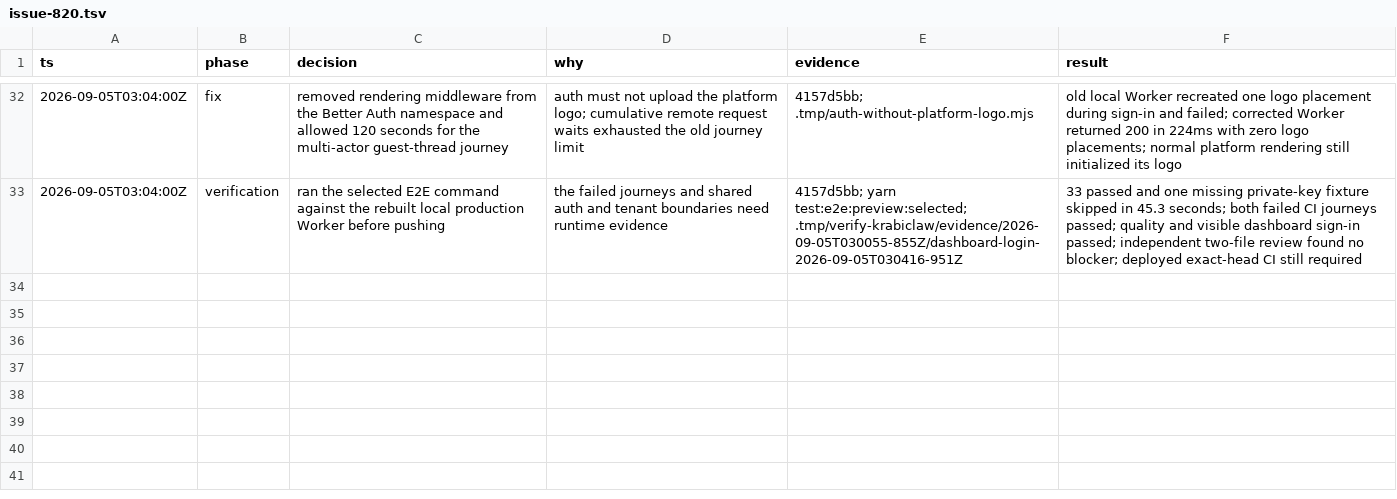
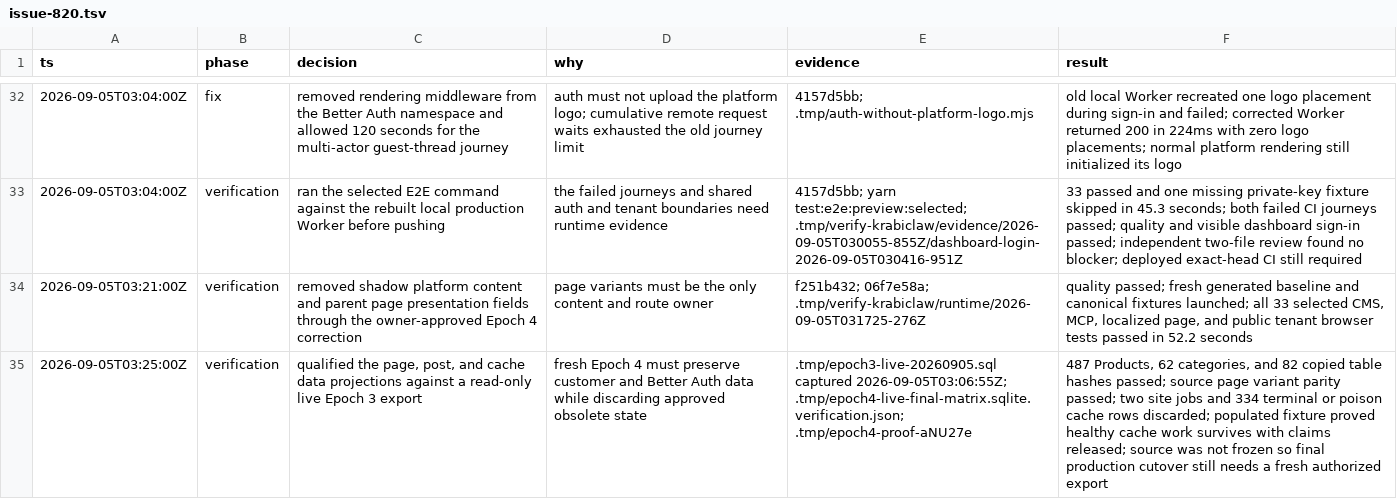
Before and after one commit to paulchrisluke/krabiclaw, a TSV file: .audit/issue-820.tsv, drawn as a sheet; only a part is shown, gaps mark what is left out; the diff names each change by its address in the sheet, - before the commit and + after, or states it on an @@ line.

Commit message:
refactor(db): enforce final Epoch 4 post and cache ownership

```diff
--- a/.audit/issue-820.tsv
+++ b/.audit/issue-820.tsv
+row 34: 2026-09-05T03:21:00Z | verification | removed shadow platform content and parent page presentation fields through the owner-approved Epoch 4 correction | page variants must be the only content and route owner | f251b432; 06f7e58a; .tmp/verify-krabiclaw/runtime/2026-09-05T031725-276Z | quality passed; fresh generated baseline and canonical fixtures launched; all 33 selected CMS, MCP, localized page, and public tenant browser tests passed in 52.2 seconds
+row 35: 2026-09-05T03:25:00Z | verification | qualified the page, post, and cache data projections against a read-only live Epoch 3 export | fresh Epoch 4 must preserve customer and Better Auth data while discarding approved obsolete state | .tmp/epoch3-live-20260905.sql captured 2026-09-05T03:06:55Z; .tmp/epoch4-live-final-matrix.sqlite.verification.json; .tmp/epoch4-proof-aNU27e | 487 Products, 62 categories, and 82 copied table hashes passed; source page variant parity passed; two site jobs and 334 terminal or poison cache rows discarded; populated fixture proved healthy cache work survives with claims released; source was not frozen so final production cutover still needs a fresh authorized export
```
Also changed, not shown: 7 other files.
